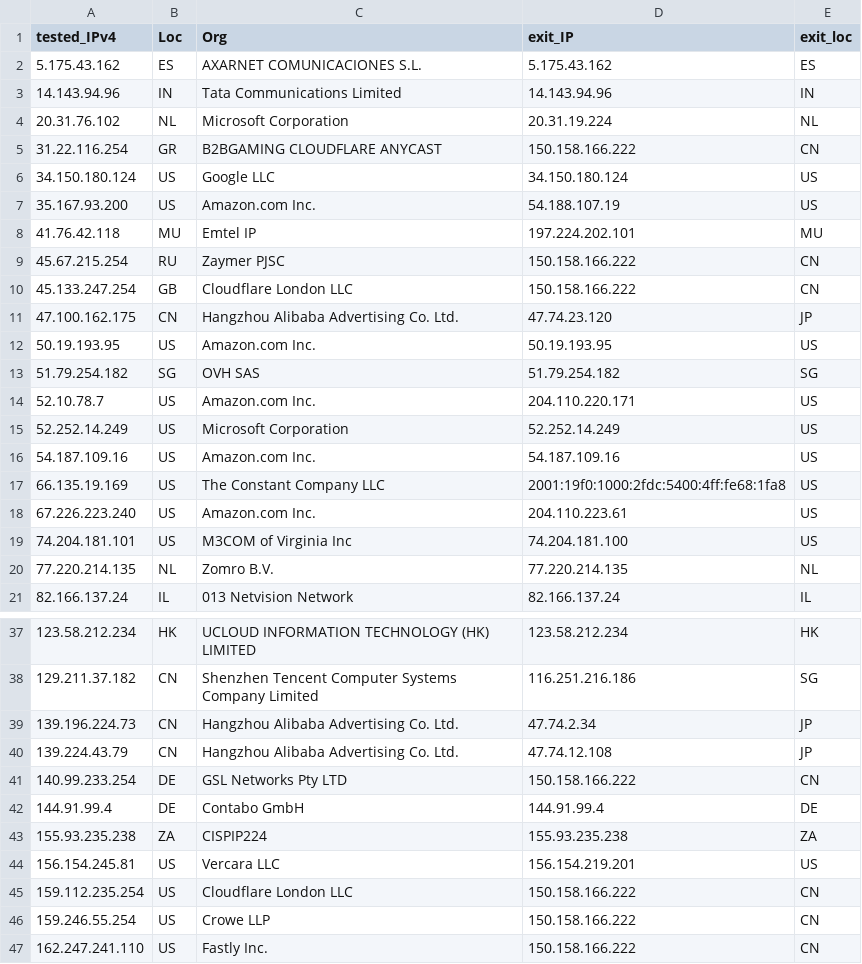
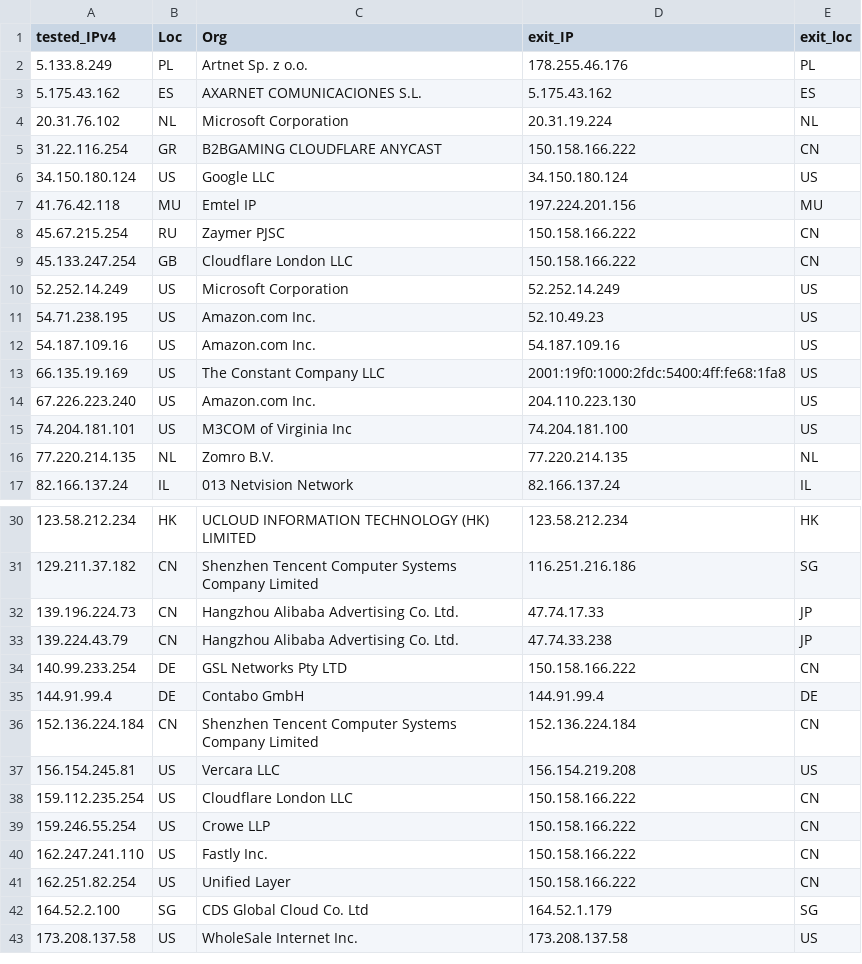
Before and after one commit to tr1s7an/Unofficial-Cloudflare-nodes, a CSV file: results.csv, drawn as a sheet; only a part is shown, gaps mark what is left out; the shorter side is filled out with more unchanged rows; the diff covers the shown part only.

Commit message:
Update

```diff
--- a/results.csv
+++ b/results.csv
@@ -1,4 +1,4 @@
 tested_IPv4,Loc,Org,exit_IP,exit_loc
+5.133.8.249,PL,Artnet  Sp. z o.o.,178.255.46.176,PL
 5.175.43.162,ES,AXARNET COMUNICACIONES  S.L.,5.175.43.162,ES
-14.143.94.96,IN,Tata Communications Limited,14.143.94.96,IN
 20.31.76.102,NL,Microsoft Corporation,20.31.19.224,NL
@@ -6,14 +6,10 @@ tested_IPv4,Loc,Org,exit_IP,exit_loc
 34.150.180.124,US,Google LLC,34.150.180.124,US
-35.167.93.200,US,Amazon.com  Inc.,54.188.107.19,US
-41.76.42.118,MU,Emtel IP,197.224.202.101,MU
+41.76.42.118,MU,Emtel IP,197.224.201.156,MU
 45.67.215.254,RU,Zaymer PJSC,150.158.166.222,CN
 45.133.247.254,GB,Cloudflare London  LLC,150.158.166.222,CN
-47.100.162.175,CN,Hangzhou Alibaba Advertising Co. Ltd.,47.74.23.120,JP
-50.19.193.95,US,Amazon.com  Inc.,50.19.193.95,US
-51.79.254.182,SG,OVH SAS,51.79.254.182,SG
-52.10.78.7,US,Amazon.com  Inc.,204.110.220.171,US
 52.252.14.249,US,Microsoft Corporation,52.252.14.249,US
+54.71.238.195,US,Amazon.com  Inc.,52.10.49.23,US
 54.187.109.16,US,Amazon.com  Inc.,54.187.109.16,US
 66.135.19.169,US,The Constant Company  LLC,2001:19f0:1000:2fdc:5400:4ff:fe68:1fa8,US
-67.226.223.240,US,Amazon.com  Inc.,204.110.223.61,US
+67.226.223.240,US,Amazon.com  Inc.,204.110.223.130,US
 74.204.181.101,US,M3COM of Virginia  Inc,74.204.181.100,US
@@ -38,8 +31,8 @@ tested_IPv4,Loc,Org,exit_IP,exit_loc
 129.211.37.182,CN,Shenzhen Tencent Computer Systems Company Limited,116.251.216.186,SG
-139.196.224.73,CN,Hangzhou Alibaba Advertising Co. Ltd.,47.74.2.34,JP
-139.224.43.79,CN,Hangzhou Alibaba Advertising Co. Ltd.,47.74.12.108,JP
+139.196.224.73,CN,Hangzhou Alibaba Advertising Co. Ltd.,47.74.17.33,JP
+139.224.43.79,CN,Hangzhou Alibaba Advertising Co. Ltd.,47.74.33.238,JP
 140.99.233.254,DE,GSL Networks Pty LTD,150.158.166.222,CN
 144.91.99.4,DE,Contabo GmbH,144.91.99.4,DE
-155.93.235.238,ZA,CISPIP224,155.93.235.238,ZA
-156.154.245.81,US,Vercara  LLC,156.154.219.201,US
+152.136.224.184,CN,Shenzhen Tencent Computer Systems Company Limited,152.136.224.184,CN
+156.154.245.81,US,Vercara  LLC,156.154.219.208,US
 159.112.235.254,US,Cloudflare London  LLC,150.158.166.222,CN
```
Also changed, not shown: 2 added rows and 7 removed rows elsewhere in this file.
